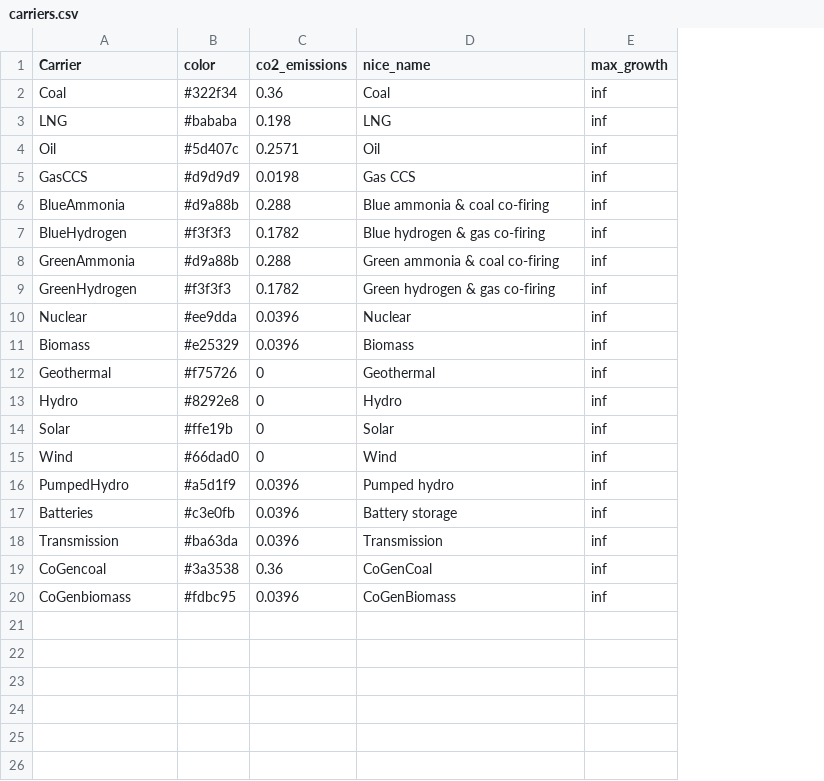
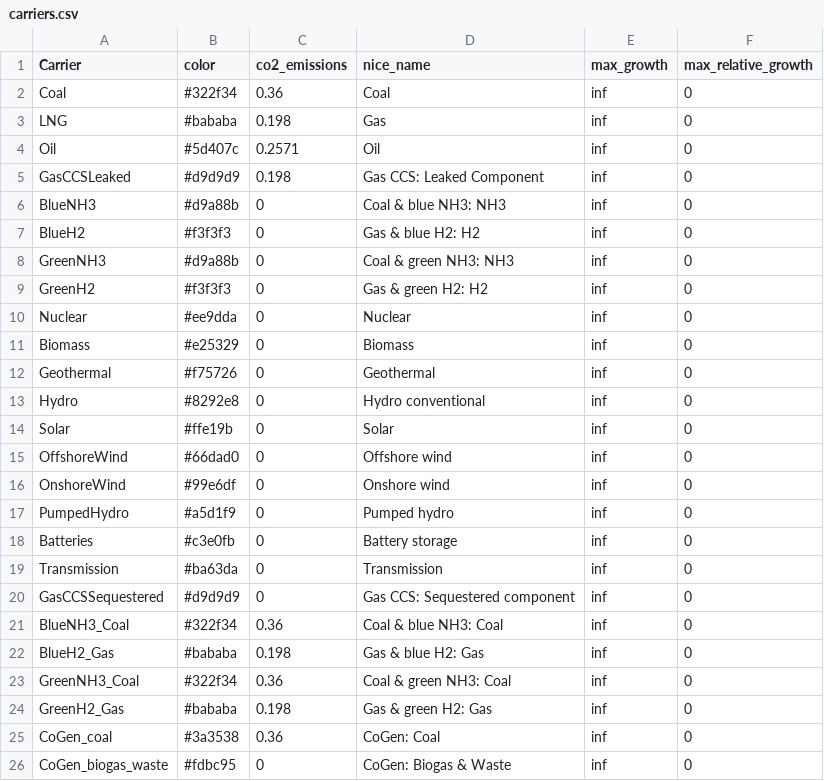
Before and after one commit to transition-zero/tza-pypsa, a CSV file: stock_models/Taiwan/carriers.csv, drawn as a sheet; removed rows and columns are numbered as before the commit, all else as after; the diff names each change by its address in the sheet, - before the commit and + after, or states it on an @@ line.

```diff
--- a/stock_models/Taiwan/carriers.csv
+++ b/stock_models/Taiwan/carriers.csv
+column F (max_relative_growth), rows 2-4: all 0; rows 10-15: all 0; rows 17-19: all 0; rows 25-26: 0 | 0
-D3 (nice_name): LNG
+D3 (nice_name): Gas
-row 5: GasCCS | #d9d9d9 | 0.0198 | Gas CCS | inf
-row 6: BlueAmmonia | #d9a88b | 0.288 | Blue ammonia & coal co-firing | inf
-row 7: BlueHydrogen | #f3f3f3 | 0.1782 | Blue hydrogen & gas co-firing | inf
-row 8: GreenAmmonia | #d9a88b | 0.288 | Green ammonia & coal co-firing | inf
-row 9: GreenHydrogen | #f3f3f3 | 0.1782 | Green hydrogen & gas co-firing | inf
+row 5: GasCCSLeaked | #d9d9d9 | 0.198 | Gas CCS: Leaked Component | inf | 0
+row 6: BlueNH3 | #d9a88b | 0 | Coal & blue NH3: NH3 | inf | 0
+row 7: BlueH2 | #f3f3f3 | 0 | Gas & blue H2: H2 | inf | 0
+row 8: GreenNH3 | #d9a88b | 0 | Coal & green NH3: NH3 | inf | 0
+row 9: GreenH2 | #f3f3f3 | 0 | Gas & green H2: H2 | inf | 0
-C10:C11 (co2_emissions): 0.0396
+C10:C11 (co2_emissions): 0
-D13 (nice_name): Hydro
+D13 (nice_name): Hydro conventional
-A15 (Carrier): Wind
+A15 (Carrier): OffshoreWind
-D15 (nice_name): Wind
+D15 (nice_name): Offshore wind
+row 16: OnshoreWind | #99e6df | 0 | Onshore wind | inf | 0
-C17:C19 (co2_emissions): 0.0396
+C17:C19 (co2_emissions): 0
+row 20: GasCCSSequestered | #d9d9d9 | 0 | Gas CCS: Sequestered component | inf | 0
+row 21: BlueNH3_Coal | #322f34 | 0.36 | Coal & blue NH3: Coal | inf | 0
+row 22: BlueH2_Gas | #bababa | 0.198 | Gas & blue H2: Gas | inf | 0
+row 23: GreenNH3_Coal | #322f34 | 0.36 | Coal & green NH3: Coal | inf | 0
+row 24: GreenH2_Gas | #bababa | 0.198 | Gas & green H2: Gas | inf | 0
-A25 (Carrier): CoGencoal
+A25 (Carrier): CoGen_coal
-D25 (nice_name): CoGenCoal
+D25 (nice_name): CoGen: Coal
-A26 (Carrier): CoGenbiomass
+A26 (Carrier): CoGen_biogas_waste
-C26 (co2_emissions): 0.0396
+C26 (co2_emissions): 0
-D26 (nice_name): CoGenBiomass
+D26 (nice_name): CoGen: Biogas & Waste
```
Also changed, not shown: stock_models/Taiwan/storage_units.csv, 6 other files.
